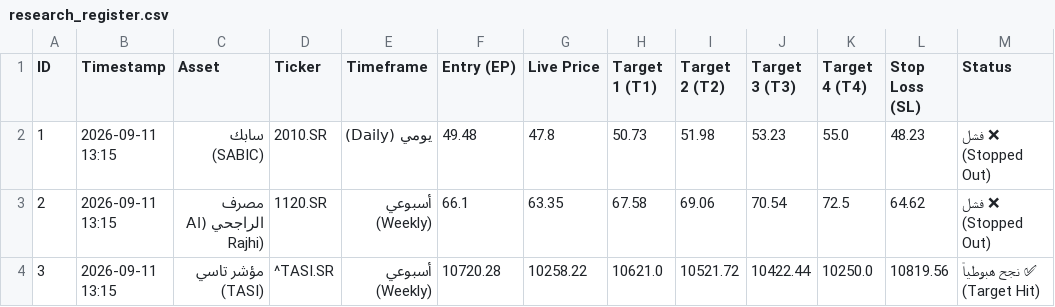
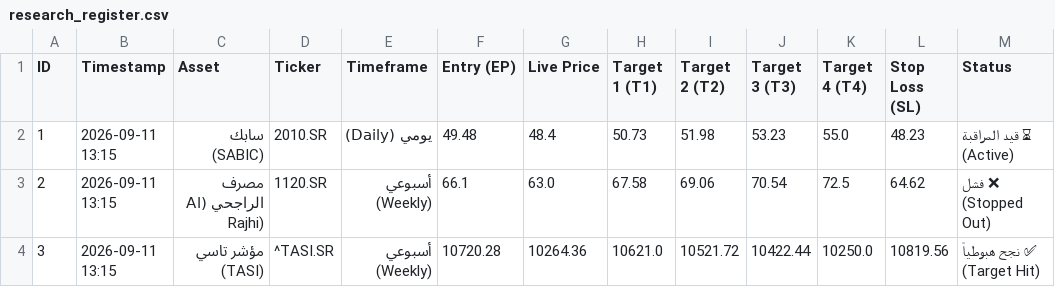
Before and after one commit to sultan2060/Study, a CSV file: research_register.csv, drawn as a sheet.

Commit message:
Automated 24/7 research register synchronization [skip ci]

```diff
--- a/research_register.csv
+++ b/research_register.csv
@@ -1,4 +1,4 @@
 ID,Timestamp,Asset,Ticker,Timeframe,Entry (EP),Live Price,Target 1 (T1),Target 2 (T2),Target 3 (T3),Target 4 (T4),Stop Loss (SL),Status
-1,2026-09-11 13:15,سابك (SABIC),2010.SR,يومي (Daily),49.48,47.8,50.73,51.98,53.23,55.0,48.23,❌ فشل (Stopped Out)
-2,2026-09-11 13:15,مصرف الراجحي (Al Rajhi),1120.SR,أسبوعي (Weekly),66.1,63.35,67.58,69.06,70.54,72.5,64.62,❌ فشل (Stopped Out)
-3,2026-09-11 13:15,مؤشر تاسي (TASI),^TASI.SR,أسبوعي (Weekly),10720.28,10258.22,10621.0,10521.72,10422.44,10250.0,10819.56,✅ نجح هبوطياً (Target Hit)
+1,2026-09-11 13:15,سابك (SABIC),2010.SR,يومي (Daily),49.48,48.4,50.73,51.98,53.23,55.0,48.23,⏳ قيد المراقبة (Active)
+2,2026-09-11 13:15,مصرف الراجحي (Al Rajhi),1120.SR,أسبوعي (Weekly),66.1,63.0,67.58,69.06,70.54,72.5,64.62,❌ فشل (Stopped Out)
+3,2026-09-11 13:15,مؤشر تاسي (TASI),^TASI.SR,أسبوعي (Weekly),10720.28,10264.36,10621.0,10521.72,10422.44,10250.0,10819.56,✅ نجح هبوطياً (Target Hit)
```
